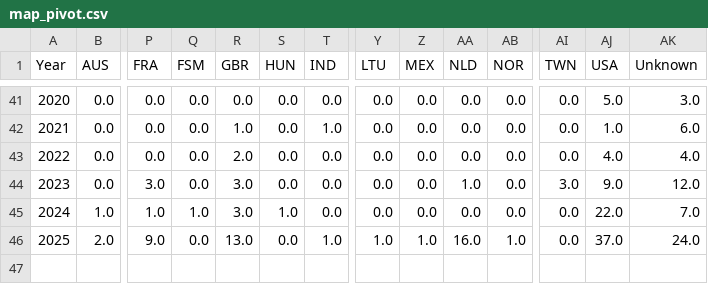
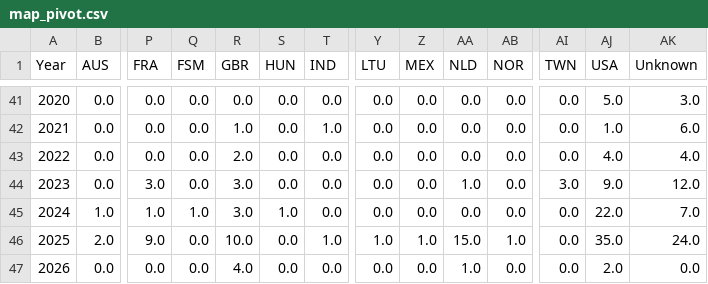
Before and after one commit to joggling-results/results, a CSV file: data/map_pivot.csv, drawn as a sheet; only a part is shown, gaps mark what is left out; rows hold the shown columns only; the diff names each change by its address in the sheet, - before the commit and + after, or states it on an @@ line.

```diff
--- a/data/map_pivot.csv
+++ b/data/map_pivot.csv
-R46 (GBR): 13.0
+R46 (GBR): 10.0
-AA46 (NLD): 16.0
+AA46 (NLD): 15.0
-AJ46 (USA): 37.0
+AJ46 (USA): 35.0
+row 47: 2026 | 0.0 | 0.0 | 0.0 | 4.0 | 0.0 | 0.0 | 0.0 | 0.0 | 1.0 | 0.0 | 0.0 | 2.0 | 0.0
```
Also changed, not shown: data/iaaf_joggler_rank.csv, data/iaaf_perf_rank.csv, 15 other files.
